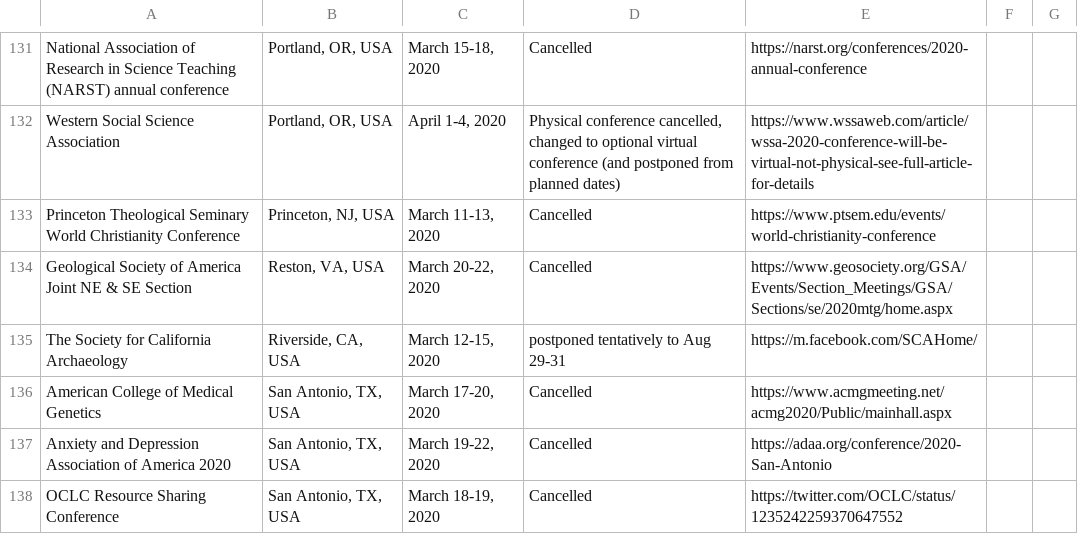
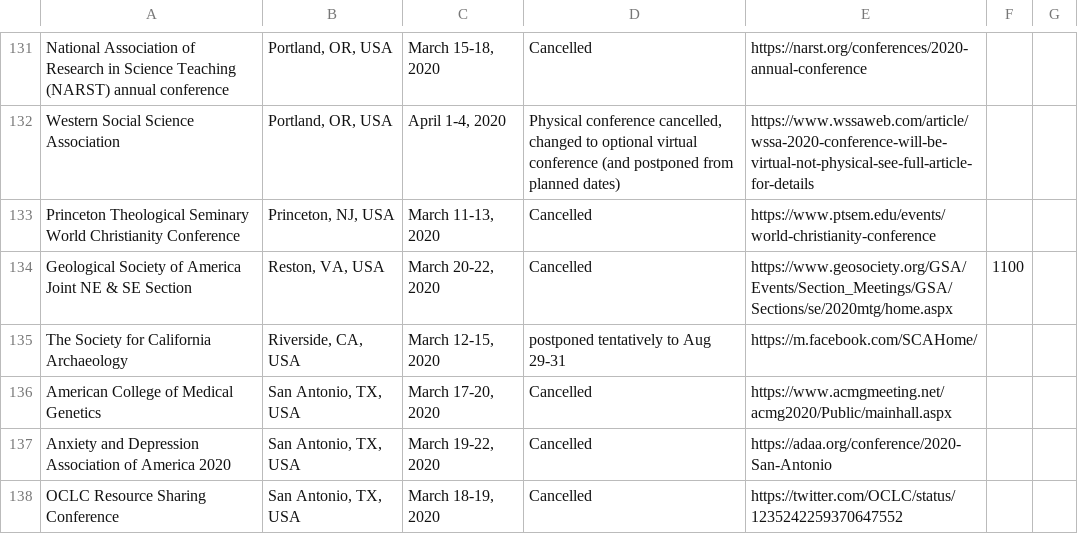
Before and after one commit to WeileiZeng/Cancelled-Academic-Conferences, a CSV file: conferences.csv, drawn as a sheet; only a part is shown, gaps mark what is left out.

```diff
--- a/conferences.csv
+++ b/conferences.csv
@@ -139,3 +139,3 @@ Western Social Science Association,"Portland, OR, USA","April 1-4, 2020","Physic
 Princeton Theological Seminary World Christianity Conference ,"Princeton, NJ, USA","March 11-13, 2020",Cancelled,https://www.ptsem.edu/events/world-christianity-conference,,
-Geological Society of America Joint NE & SE Section,"Reston, VA, USA","March 20-22, 2020",Cancelled,https://www.geosociety.org/GSA/Events/Section_Meetings/GSA/Sections/se/2020mtg/home.aspx,,
+Geological Society of America Joint NE & SE Section,"Reston, VA, USA","March 20-22, 2020",Cancelled,https://www.geosociety.org/GSA/Events/Section_Meetings/GSA/Sections/se/2020mtg/home.aspx,1100,
 The Society for California Archaeology,"Riverside, CA, USA","March 12-15, 2020",postponed tentatively to Aug 29-31,https://m.facebook.com/SCAHome/,,
```
Also changed, not shown: 1 other file.
